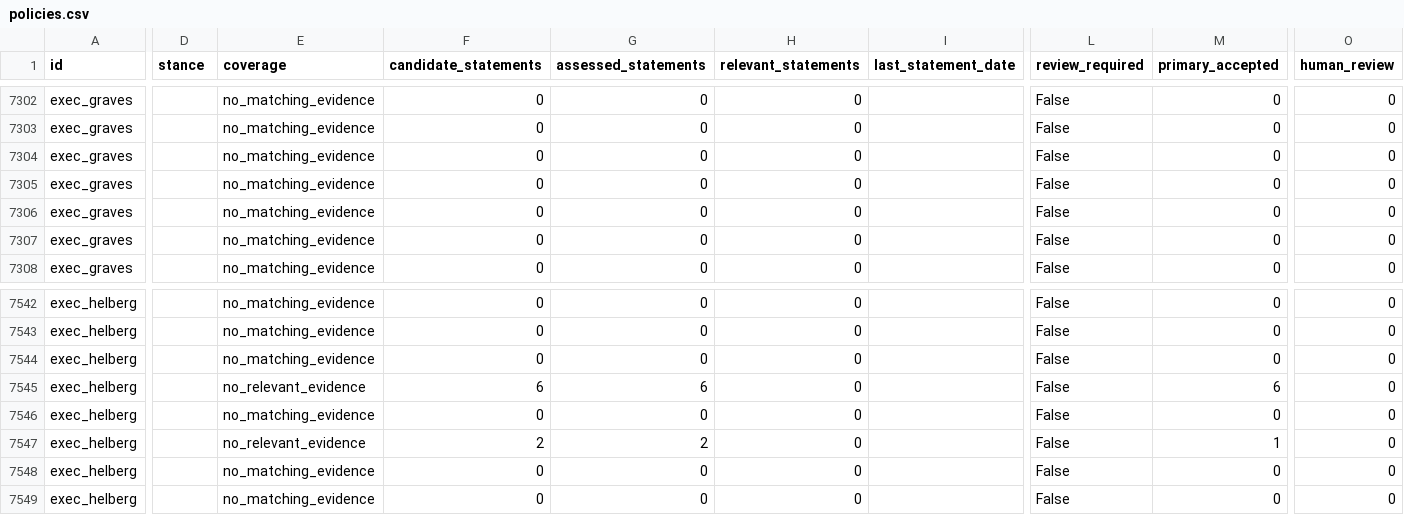
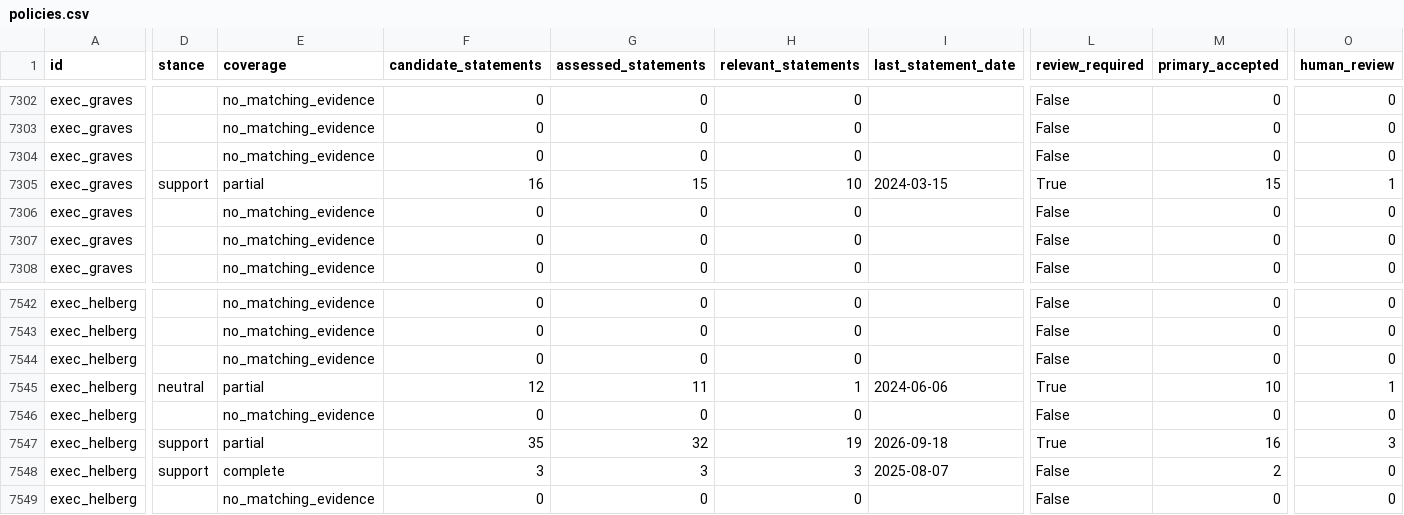
Before and after one commit to harshul-basava/what-washington-says-about-ai, a CSV file: site/data/policies.csv, drawn as a sheet; only a part is shown, gaps mark what is left out; the diff covers the shown part only; the diff names each change by its address in the sheet, - before the commit and + after, or states it on an @@ line.

```diff
--- a/site/data/policies.csv
+++ b/site/data/policies.csv
-D7305 (stance): (empty)
+D7305 (stance): support
-E7305 (coverage): no_matching_evidence
+E7305 (coverage): partial
-F7305 (candidate_statements): 0
+F7305 (candidate_statements): 16
-G7305 (assessed_statements): 0
+G7305 (assessed_statements): 15
-H7305 (relevant_statements): 0
+H7305 (relevant_statements): 10
-I7305 (last_statement_date): (empty)
+I7305 (last_statement_date): 2024-03-15
-L7305 (review_required): False
+L7305 (review_required): True
-M7305 (primary_accepted): 0
+M7305 (primary_accepted): 15
-O7305 (human_review): 0
+O7305 (human_review): 1
-D7545 (stance): (empty)
+D7545 (stance): neutral
-E7545 (coverage): no_relevant_evidence
+E7545 (coverage): partial
-F7545 (candidate_statements): 6
+F7545 (candidate_statements): 12
-G7545 (assessed_statements): 6
+G7545 (assessed_statements): 11
-H7545 (relevant_statements): 0
+H7545 (relevant_statements): 1
-I7545 (last_statement_date): (empty)
+I7545 (last_statement_date): 2024-06-06
-L7545 (review_required): False
+L7545 (review_required): True
-M7545 (primary_accepted): 6
+M7545 (primary_accepted): 10
-O7545 (human_review): 0
+O7545 (human_review): 1
-D7547:D7548 (stance): (empty)
+D7547:D7548 (stance): support
-E7547 (coverage): no_relevant_evidence
+E7547 (coverage): partial
-F7547 (candidate_statements): 2
+F7547 (candidate_statements): 35
-G7547 (assessed_statements): 2
+G7547 (assessed_statements): 32
-H7547 (relevant_statements): 0
+H7547 (relevant_statements): 19
-I7547 (last_statement_date): (empty)
+I7547 (last_statement_date): 2026-09-18
-L7547 (review_required): False
+L7547 (review_required): True
-M7547 (primary_accepted): 1
+M7547 (primary_accepted): 16
-O7547 (human_review): 0
+O7547 (human_review): 3
-E7548 (coverage): no_matching_evidence
+E7548 (coverage): complete
-F7548 (candidate_statements): 0
+F7548 (candidate_statements): 3
-G7548 (assessed_statements): 0
+G7548 (assessed_statements): 3
-H7548 (relevant_statements): 0
+H7548 (relevant_statements): 3
-I7548 (last_statement_date): (empty)
+I7548 (last_statement_date): 2025-08-07
-M7548 (primary_accepted): 0
+M7548 (primary_accepted): 2
```
Also changed, not shown: 23 edited cells elsewhere in this file, site/data/federal_coverage.csv, 28 other files.
